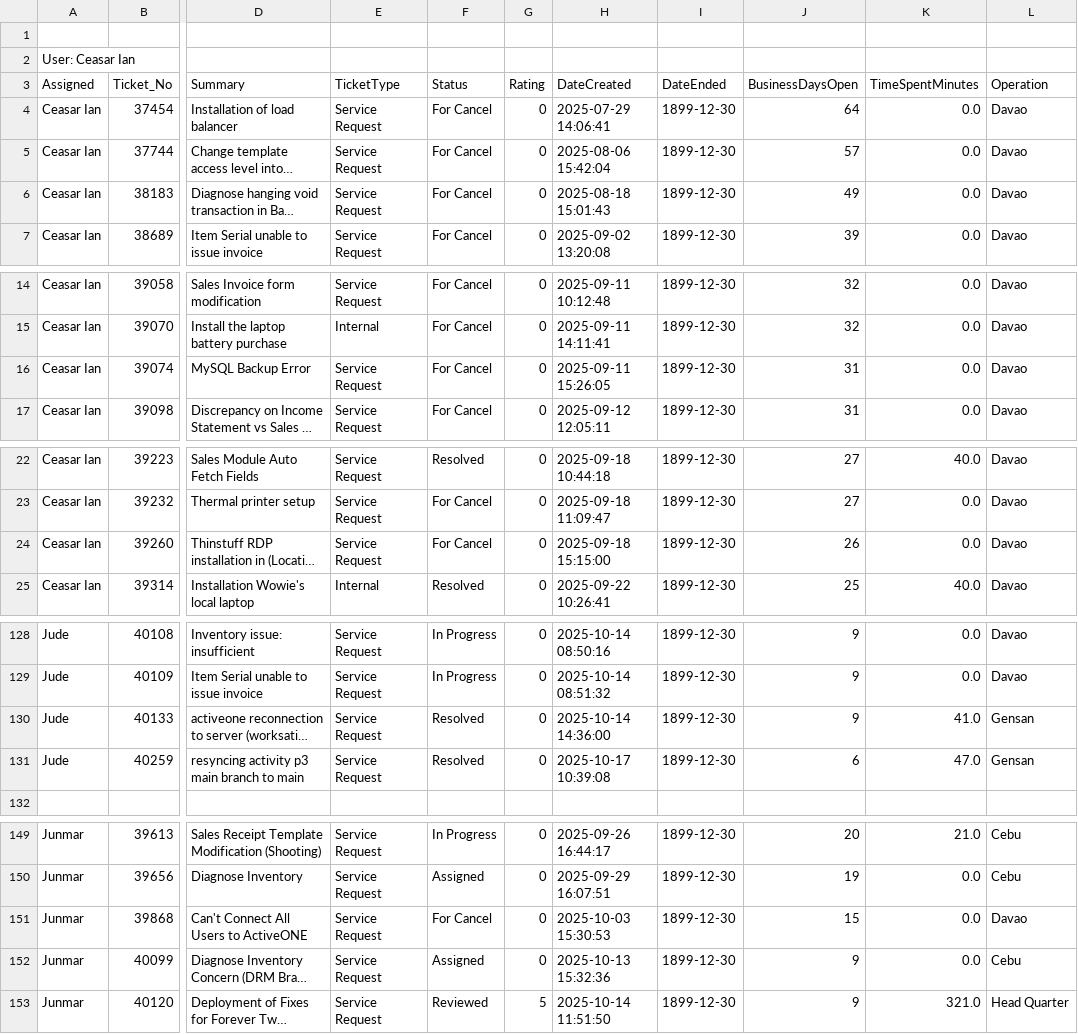
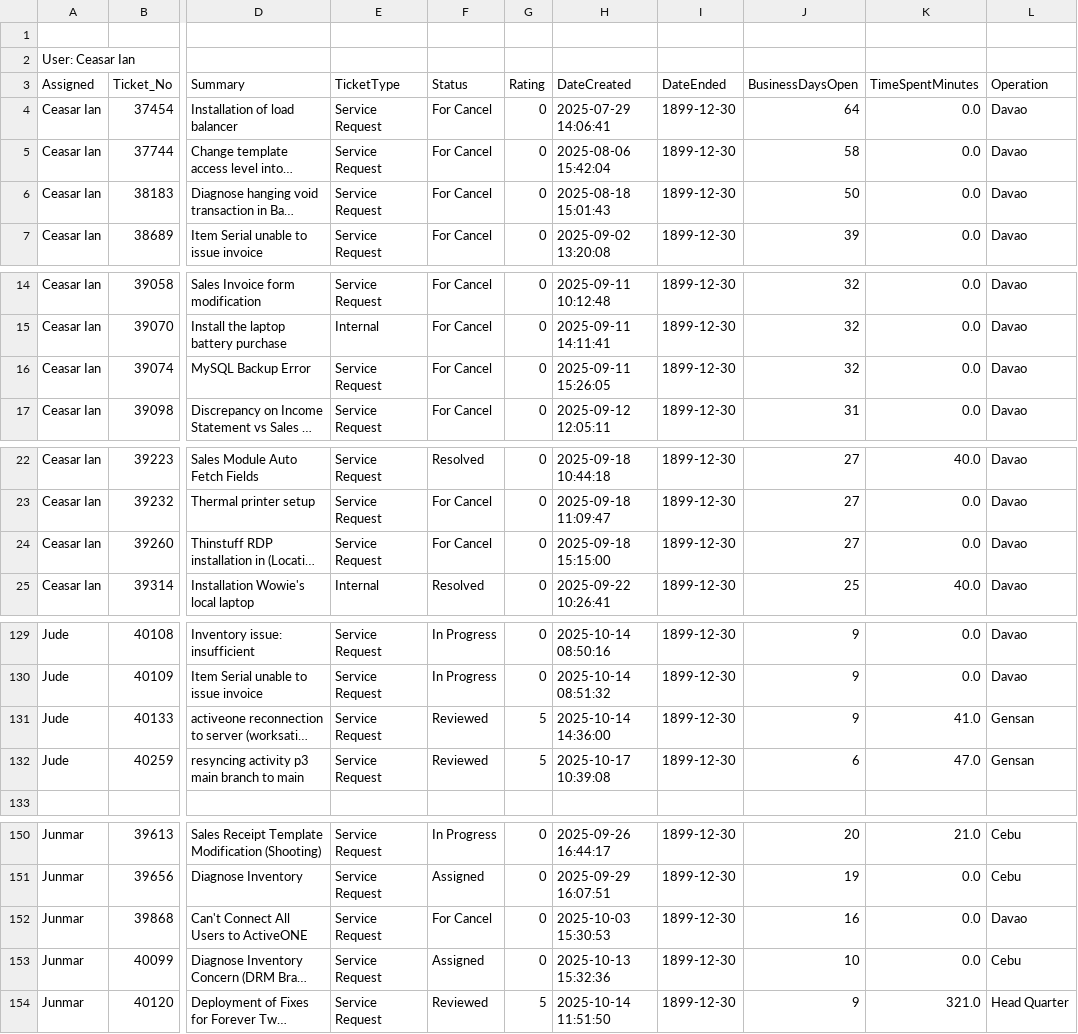
Before and after one commit to astechsupport/technical-support-data, a CSV file: pastdue.csv, drawn as a sheet; only a part is shown, gaps mark what is left out; long unchanged cells end in …; addresses are those after the commit; the diff covers the shown part only; the diff names each change by its address in the sheet, - before the commit and + after, or states it on an @@ line.

```diff
--- a/pastdue.csv
+++ b/pastdue.csv
-J5 (BusinessDaysOpen): 57
+J5 (BusinessDaysOpen): 58
-J6 (BusinessDaysOpen): 49
+J6 (BusinessDaysOpen): 50
-J16 (BusinessDaysOpen): 31
+J16 (BusinessDaysOpen): 32
-J24 (BusinessDaysOpen): 26
+J24 (BusinessDaysOpen): 27
-F131:F132 (Status): Resolved
+F131:F132 (Status): Reviewed
-G131:G132 (Rating): 0
+G131:G132 (Rating): 5
-J152 (BusinessDaysOpen): 15
+J152 (BusinessDaysOpen): 16
-J153 (BusinessDaysOpen): 9
+J153 (BusinessDaysOpen): 10
```
Also changed, not shown: 1 added row and 15 edited cells elsewhere in this file, data.csv.
